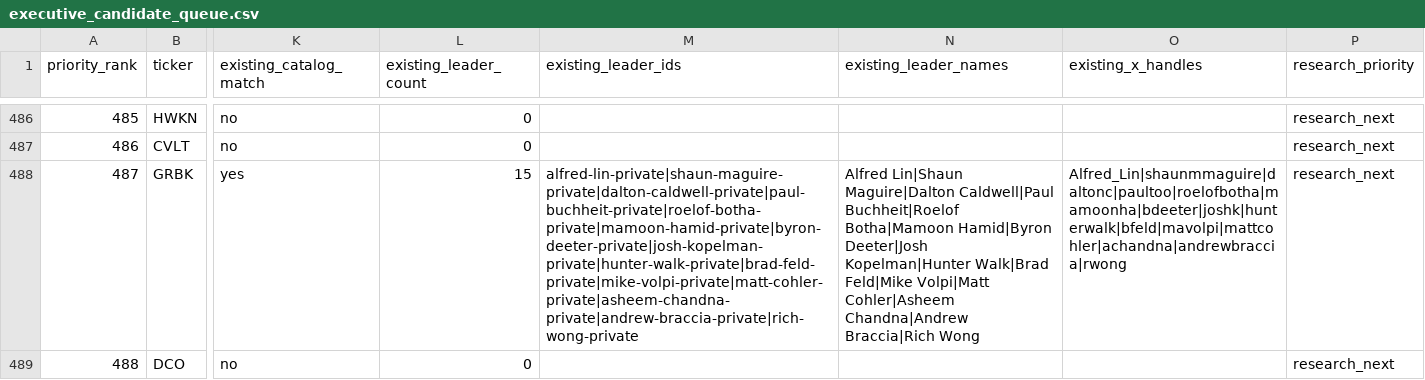
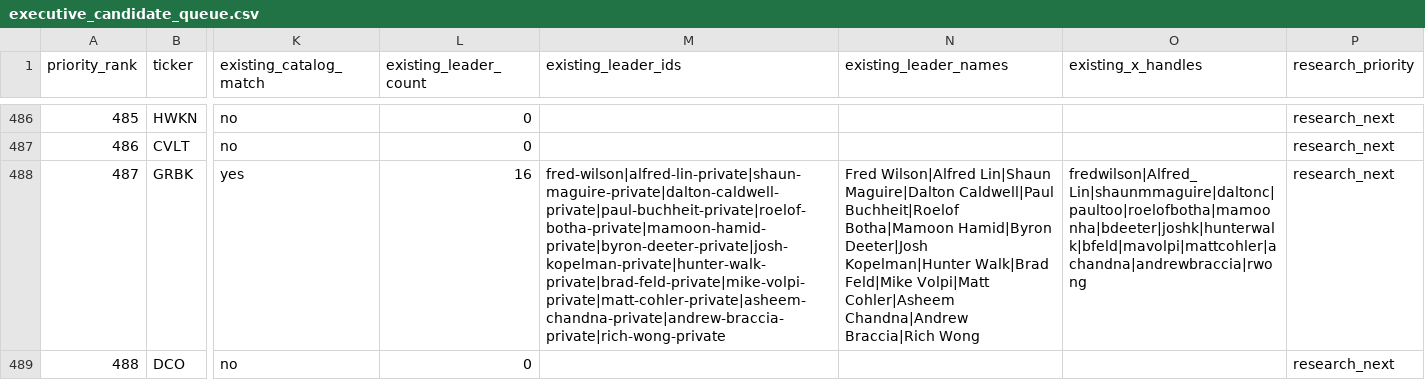
Before and after one commit to 254684589-max/ooglex-site, a CSV file: data/tech-leaders/executive_candidate_queue.csv, drawn as a sheet; only a part is shown, gaps mark what is left out; the diff covers the shown part only; the diff names each change by its address in the sheet, - before the commit and + after, or states it on an @@ line.

```diff
--- a/data/tech-leaders/executive_candidate_queue.csv
+++ b/data/tech-leaders/executive_candidate_queue.csv
-L488 (existing_leader_count): 15
+L488 (existing_leader_count): 16
-M488 (existing_leader_ids): alfred-lin-private|shaun-maguire-private|dalton-caldwell-private|paul-buchheit-private|roelof-botha-private|mamoon-hamid-private|byron-deeter-private|josh-kopelman-private|hunter-walk-private|brad-feld-private|mike-volpi-private|matt-cohler-private|asheem-chandna-private|andrew-braccia-private|rich-wong-private
+M488 (existing_leader_ids): fred-wilson|alfred-lin-private|shaun-maguire-private|dalton-caldwell-private|paul-buchheit-private|roelof-botha-private|mamoon-hamid-private|byron-deeter-private|josh-kopelman-private|hunter-walk-private|brad-feld-private|mike-volpi-private|matt-cohler-private|asheem-chandna-private|andrew-braccia-private|rich-wong-private
-N488 (existing_leader_names): Alfred Lin|Shaun Maguire|Dalton…
+N488 (existing_leader_names): Fred Wilson|Alfred Lin|Shaun Maguire|Dalton…
-O488 (existing_x_handles): Alfred_Lin|shaunmmaguire|daltonc|paultoo|roelofbotha|mamoonha|bdeeter|joshk|hunterwalk|bfeld|mavolpi|mattcohler|achandna|andrewbraccia|rwong
+O488 (existing_x_handles): fredwilson|Alfred_Lin|shaunmmaguire|daltonc|paultoo|roelofbotha|mamoonha|bdeeter|joshk|hunterwalk|bfeld|mavolpi|mattcohler|achandna|andrewbraccia|rwong
```
Also changed, not shown: 137 edited cells elsewhere in this file, 1 other file.
